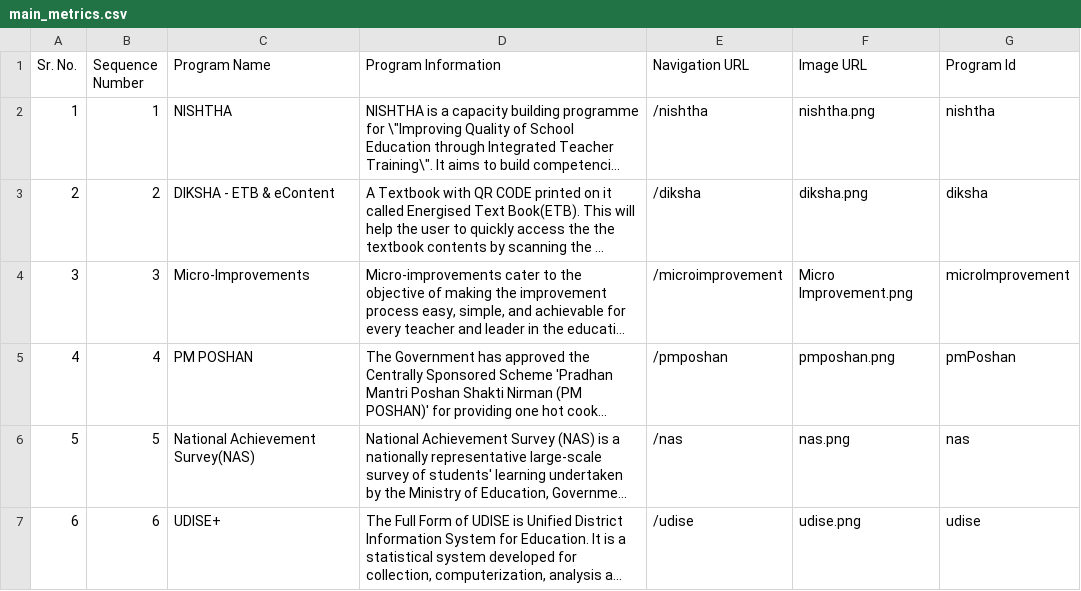
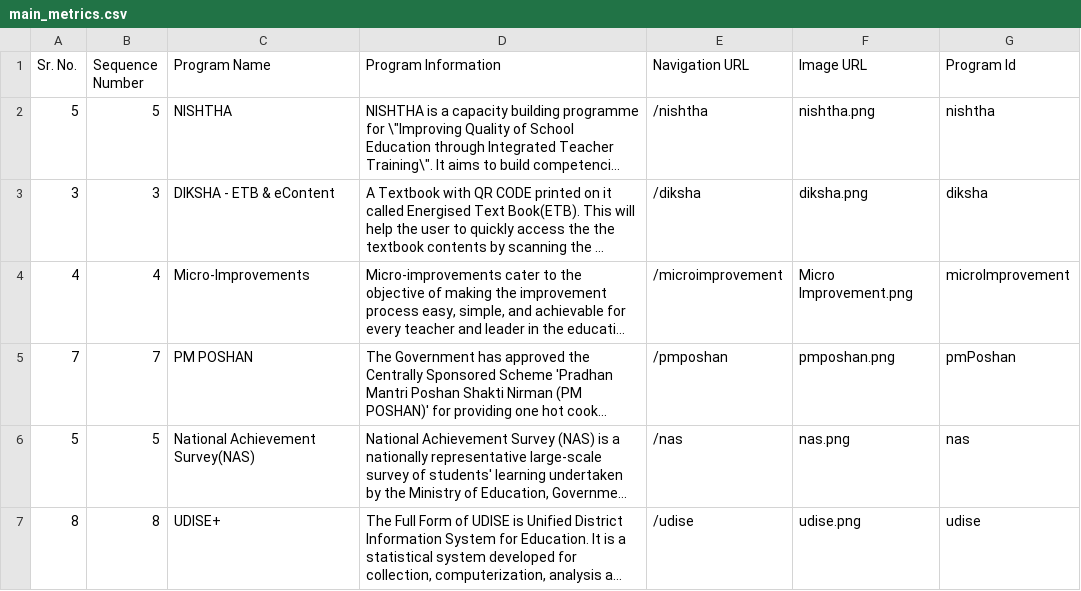
Before and after one commit to dicdiksha/cQube-query-builder, a CSV file: main_metrics.csv, drawn as a sheet; only a part is shown; long unchanged cells end in …; the diff covers the shown part only; the diff names each change by its address in the sheet, - before the commit and + after, or states it on an @@ line.

Commit message:
NVSK: rearranged program order

```diff
--- a/main_metrics.csv
+++ b/main_metrics.csv
-A2 (Sr. No.): 1
+A2 (Sr. No.): 5
-B2 (Sequence Number): 1
+B2 (Sequence Number): 5
-A3 (Sr. No.): 2
+A3 (Sr. No.): 3
-B3 (Sequence Number): 2
+B3 (Sequence Number): 3
-A4 (Sr. No.): 3
+A4 (Sr. No.): 4
-B4 (Sequence Number): 3
+B4 (Sequence Number): 4
-A5 (Sr. No.): 4
+A5 (Sr. No.): 7
-B5 (Sequence Number): 4
+B5 (Sequence Number): 7
-A7 (Sr. No.): 6
+A7 (Sr. No.): 8
-B7 (Sequence Number): 6
+B7 (Sequence Number): 8
```
Also changed, not shown: 1 added row, 1 removed row and 19 edited cells elsewhere in this file.
